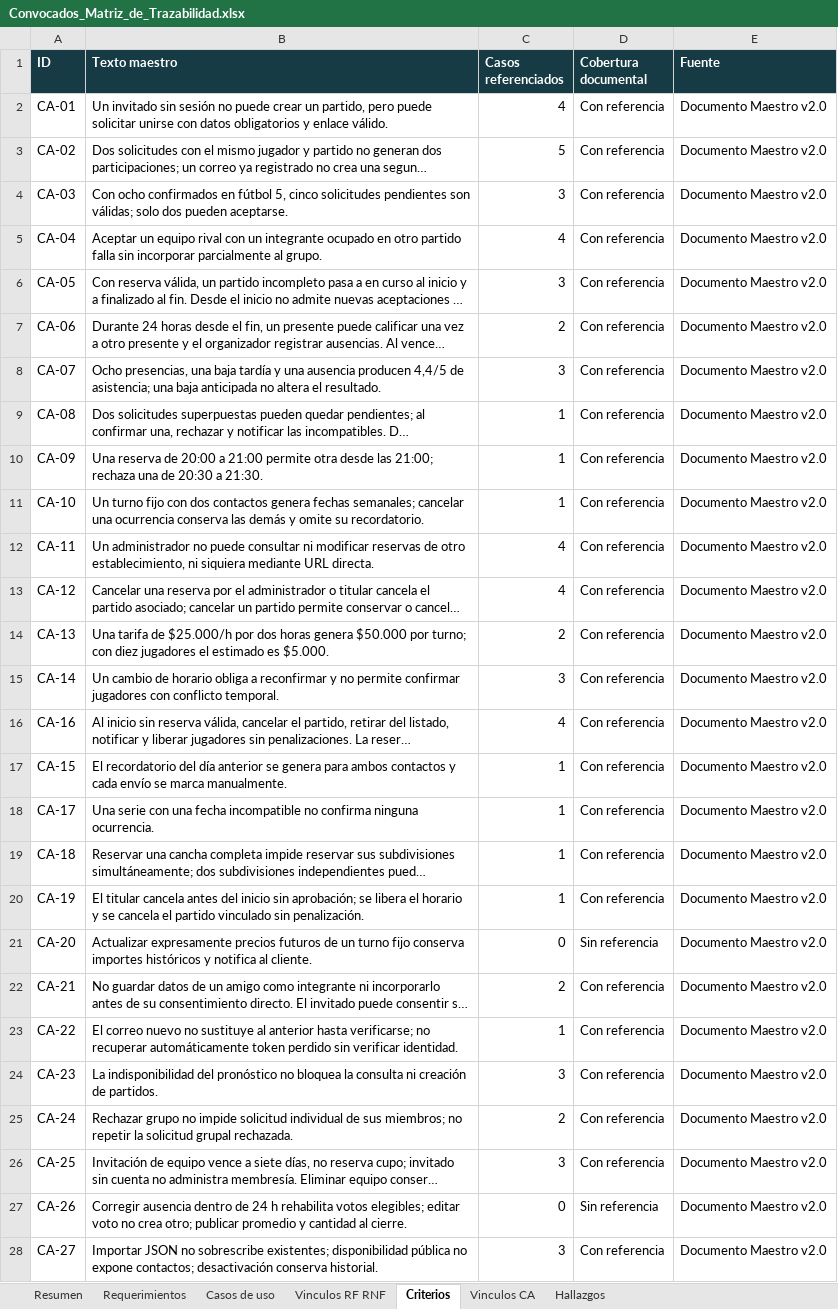
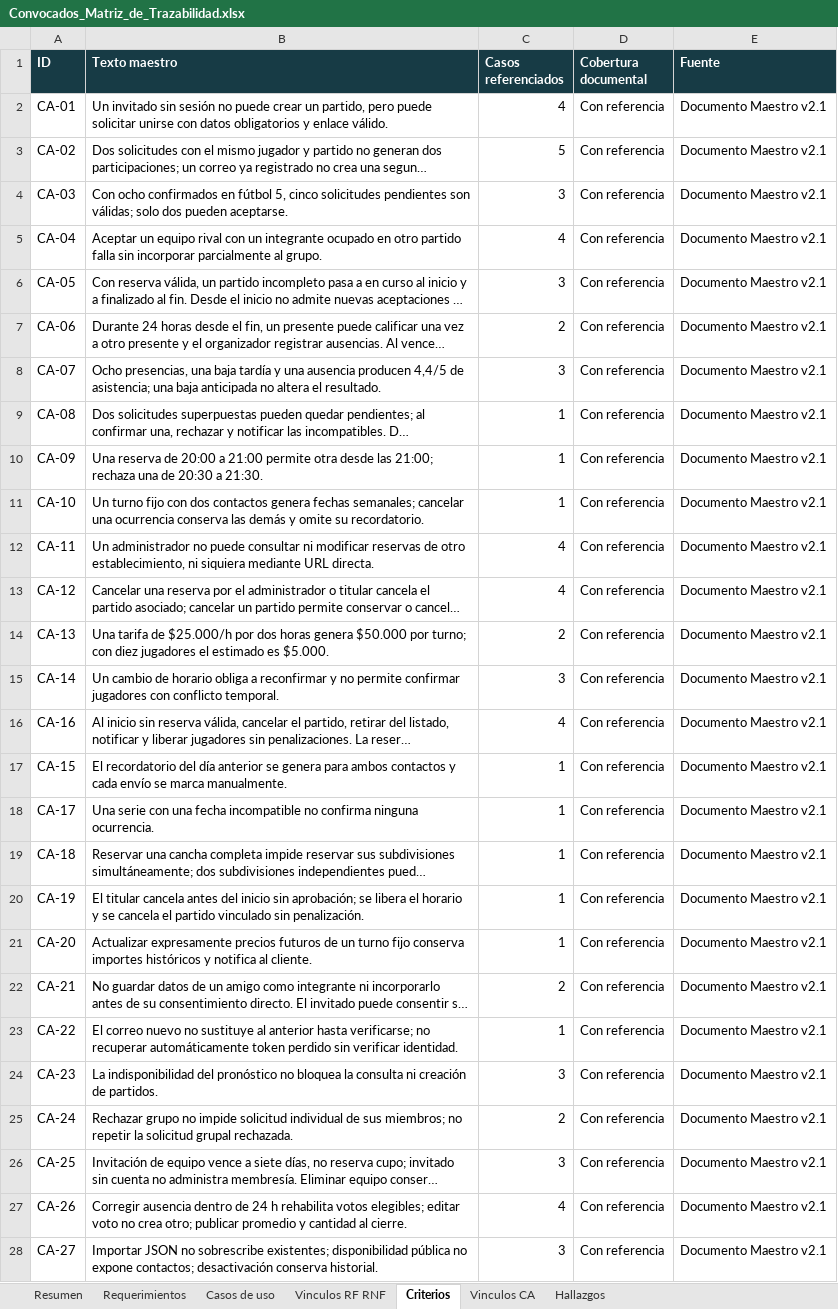
Before and after one commit to alejovidela13/convocados, an Excel workbook: docs/02-diseno-funcional/Convocados_Matriz_de_Trazabilidad.xlsx, sheet Criterios, drawn as a sheet; only a part is shown; long unchanged cells end in …; values as stored, in another font and other column widths than the file's, no borders; table styles not drawn; the diff covers the shown part only; the diff names each change by its address in the sheet, - before the commit and + after, or states it on an @@ line.

Commit message:
docs: aplicar correcciones de validacion documental final

```diff
--- a/docs/02-diseno-funcional/Convocados_Matriz_de_Trazabilidad.xlsx (sheet Criterios)
+++ b/docs/02-diseno-funcional/Convocados_Matriz_de_Trazabilidad.xlsx (sheet Criterios)
-E2:E28 (Fuente): Documento Maestro v2.0
+E2:E28 (Fuente): Documento Maestro v2.1
-C21 (Casos referenciados): 0
+C21 (Casos referenciados): 1
-D21 (Cobertura documental): Sin referencia
+D21 (Cobertura documental): Con referencia
-C27 (Casos referenciados): 0
+C27 (Casos referenciados): 4
-D27 (Cobertura documental): Sin referencia
+D27 (Cobertura documental): Con referencia
```
Also changed, not shown: 7 edited cells elsewhere in this sheet, sheet Requerimientos, sheet Vinculos CA, sheet Hallazgos, sheet Casos de uso, sheet Resumen, 7 other files.
